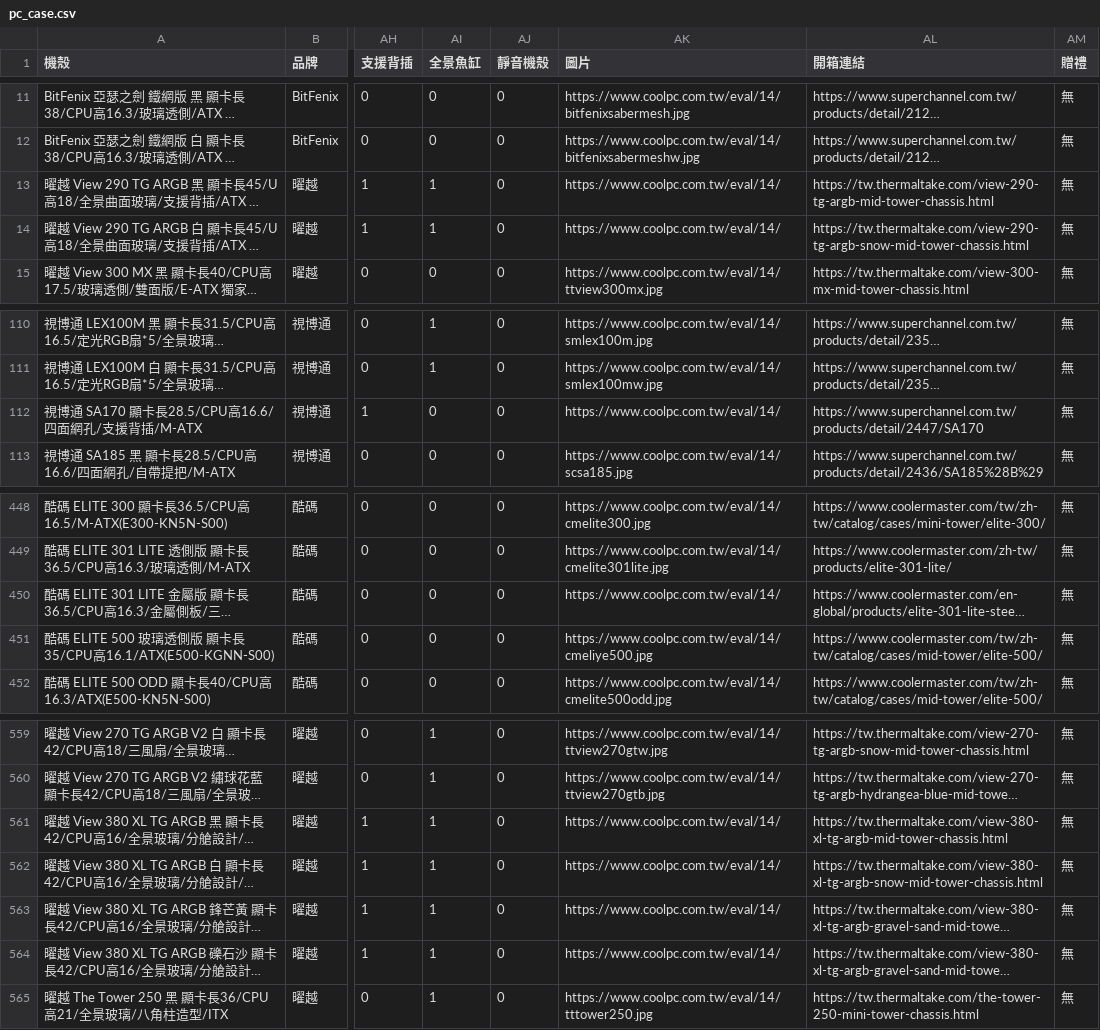
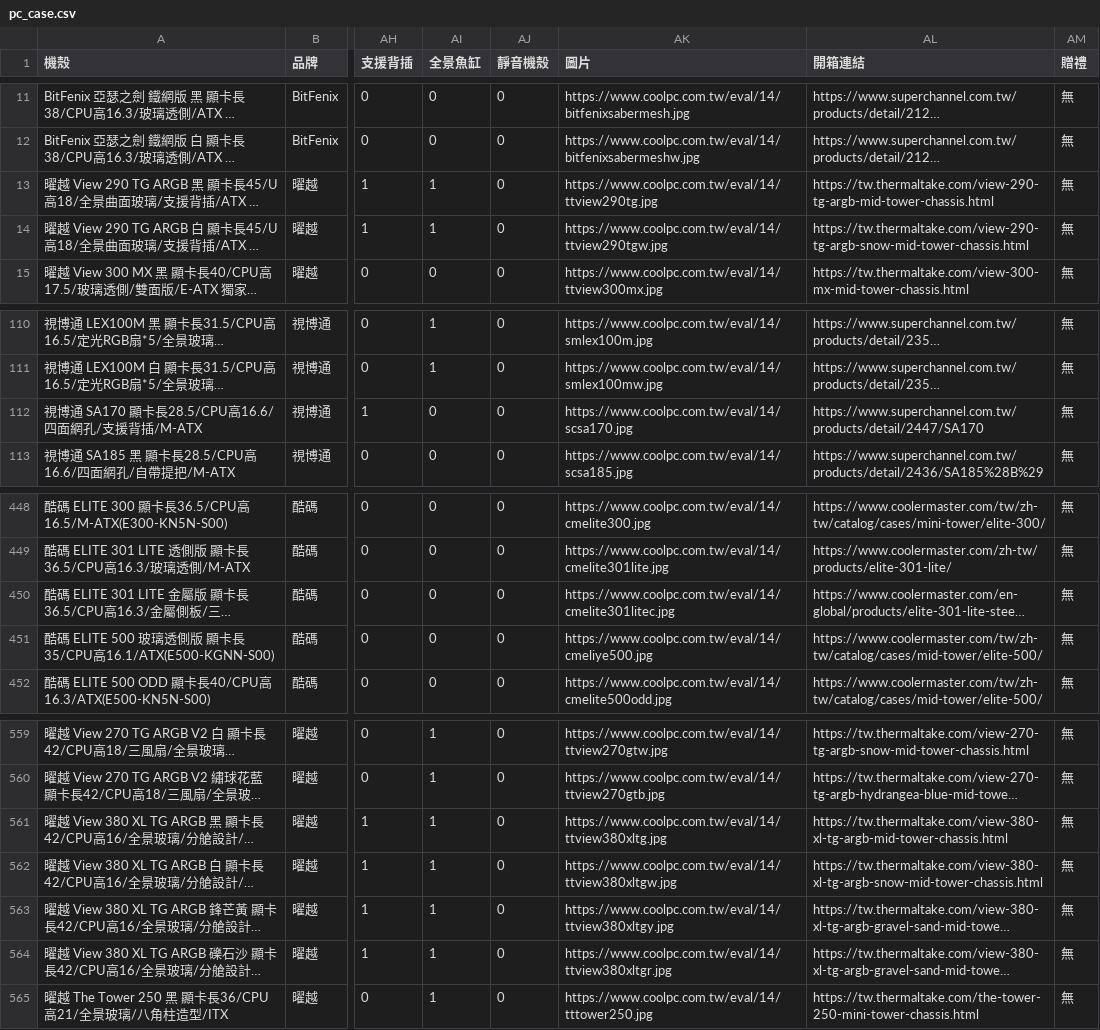
Before and after one commit to douobb/pc_case_data, a CSV file: pc_case.csv, drawn as a sheet; only a part is shown, gaps mark what is left out; long unchanged cells end in …; the diff names each change by its address in the sheet, - before the commit and + after, or states it on an @@ line.

```diff
--- a/pc_case.csv
+++ b/pc_case.csv
-AK13 (圖片): https://www.coolpc.com.tw/eval/14/
+AK13 (圖片): https://www.coolpc.com.tw/eval/14/ttview290tg.jpg
-AK14 (圖片): https://www.coolpc.com.tw/eval/14/
+AK14 (圖片): https://www.coolpc.com.tw/eval/14/ttview290tgw.jpg
-AK112 (圖片): https://www.coolpc.com.tw/eval/14/
+AK112 (圖片): https://www.coolpc.com.tw/eval/14/scsa170.jpg
-AK450 (圖片): https://www.coolpc.com.tw/eval/14/
+AK450 (圖片): https://www.coolpc.com.tw/eval/14/cmelite301litec.jpg
-AK561 (圖片): https://www.coolpc.com.tw/eval/14/
+AK561 (圖片): https://www.coolpc.com.tw/eval/14/ttview380xltg.jpg
-AK562 (圖片): https://www.coolpc.com.tw/eval/14/
+AK562 (圖片): https://www.coolpc.com.tw/eval/14/ttview380xltgw.jpg
-AK563 (圖片): https://www.coolpc.com.tw/eval/14/
+AK563 (圖片): https://www.coolpc.com.tw/eval/14/ttview380xltgy.jpg
-AK564 (圖片): https://www.coolpc.com.tw/eval/14/
+AK564 (圖片): https://www.coolpc.com.tw/eval/14/ttview380xltgr.jpg
```
Also changed, not shown: 1 other file.
